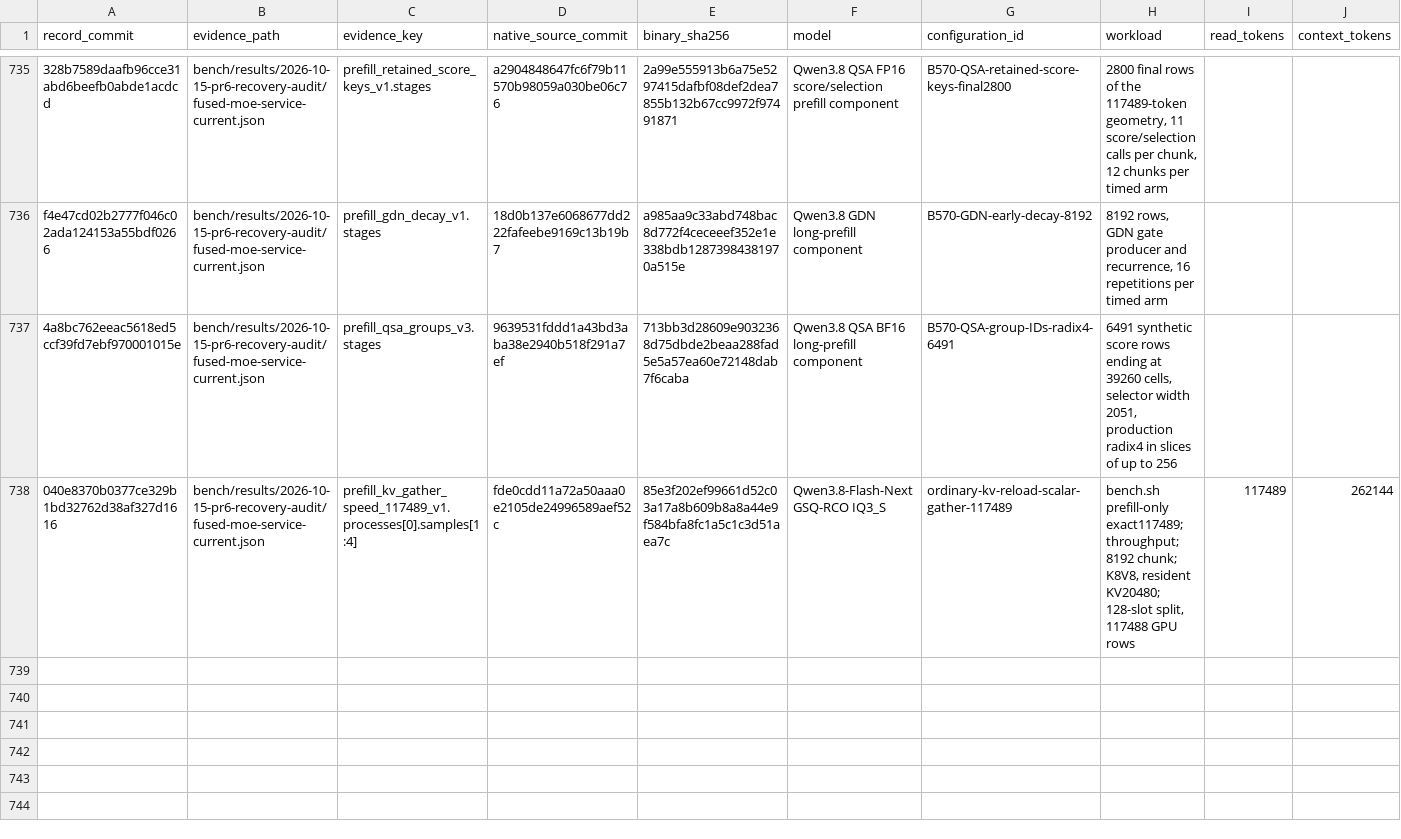
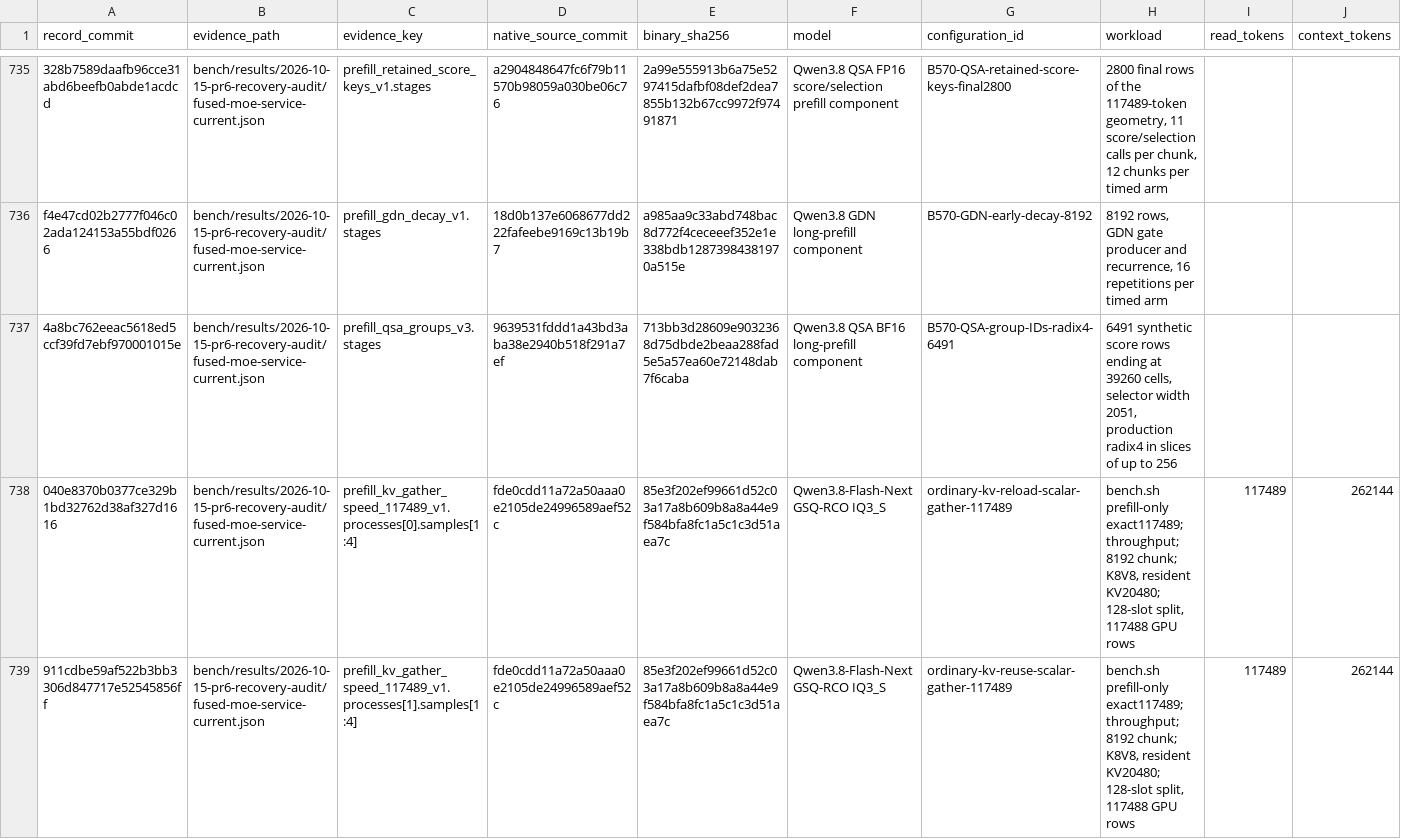
Before and after one commit to yqYo1/Strata, a CSV file: bench/performance-records.csv, drawn as a sheet; only a part is shown, gaps mark what is left out; rows hold the shown columns only; the diff names each change by its address in the sheet, - before the commit and + after, or states it on an @@ line.

Commit message:
bench: index 117K KV-only process and its clean warm timings

```diff
--- a/bench/performance-records.csv
+++ b/bench/performance-records.csv
+row 739: 911cdbe59af522b3bb3306d847717e52545856ff | bench/results/2026-10-15-pr6-recovery-audit/fused-moe-service-current.json | prefill_kv_gather_speed_117489_v1.processes[1].samples[1:4] | fde0cdd11a72a50aaa0e2105de24996589aef52c | 85e3f202ef99661d52c03a17a8b609b8a8a44e9f584bfa8fc1a5c1c3d51aea7c | Qwen3.8-Flash-Next GSQ-RCO IQ3_S | ordinary-kv-reuse-scalar-gather-117489 | bench.sh prefill-only exact117489; throughput; 8192 chunk; K8V8, resident KV20480; 128-slot split, 117488 GPU rows | 117489 | 262144
```
